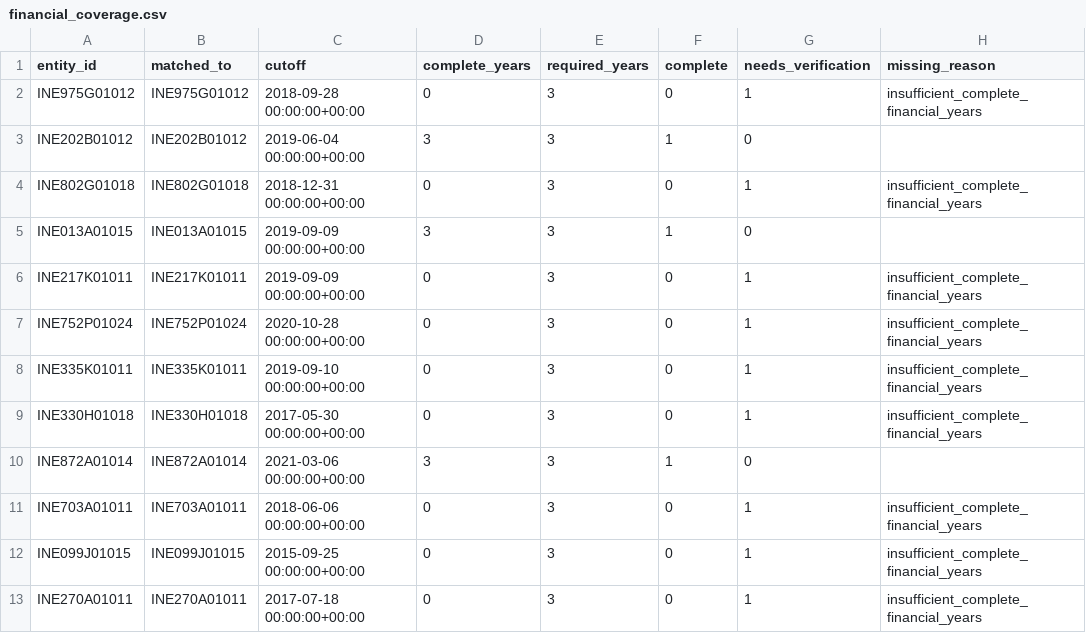
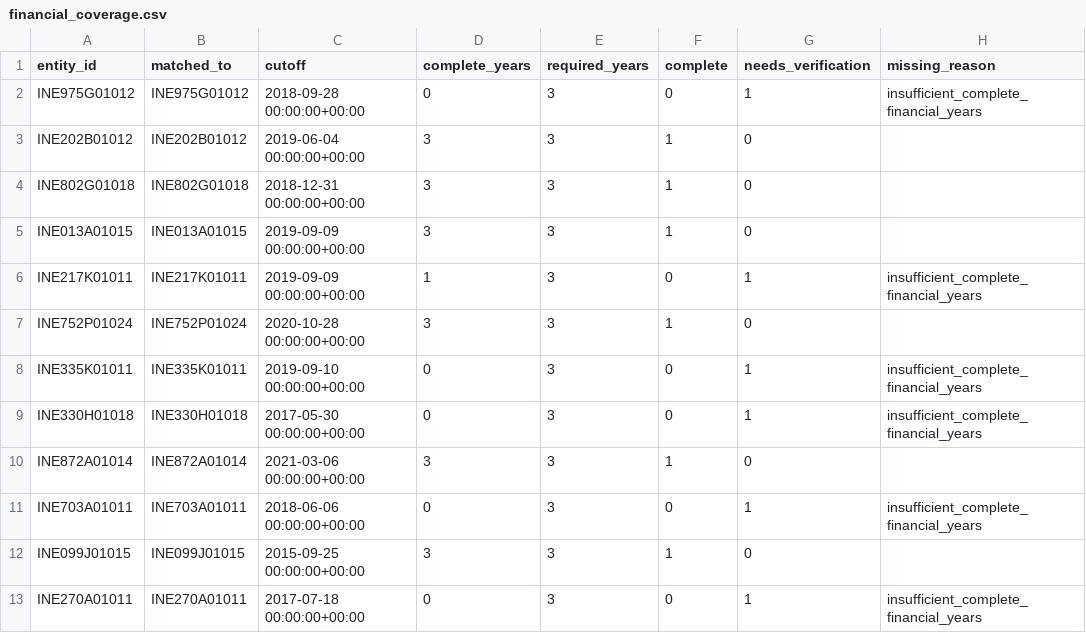
Before and after one commit to adarshkr7/will-think-later-zeckathon, a CSV file: outputs/financial_coverage.csv, drawn as a sheet; only a part is shown; the diff names each change by its address in the sheet, - before the commit and + after, or states it on an @@ line.

```diff
--- a/outputs/financial_coverage.csv
+++ b/outputs/financial_coverage.csv
-D4 (complete_years): 0
+D4 (complete_years): 3
-F4 (complete): 0
+F4 (complete): 1
-G4 (needs_verification): 1
+G4 (needs_verification): 0
-H4 (missing_reason): insufficient_complete_financial_years
+H4 (missing_reason): (empty)
-D6 (complete_years): 0
+D6 (complete_years): 1
-D7 (complete_years): 0
+D7 (complete_years): 3
-F7 (complete): 0
+F7 (complete): 1
-G7 (needs_verification): 1
+G7 (needs_verification): 0
-H7 (missing_reason): insufficient_complete_financial_years
+H7 (missing_reason): (empty)
-D12 (complete_years): 0
+D12 (complete_years): 3
-F12 (complete): 0
+F12 (complete): 1
-G12 (needs_verification): 1
+G12 (needs_verification): 0
-H12 (missing_reason): insufficient_complete_financial_years
+H12 (missing_reason): (empty)
```
Also changed, not shown: data/manual/entities.csv, outputs/accounting_coverage.csv, 28 other files.
